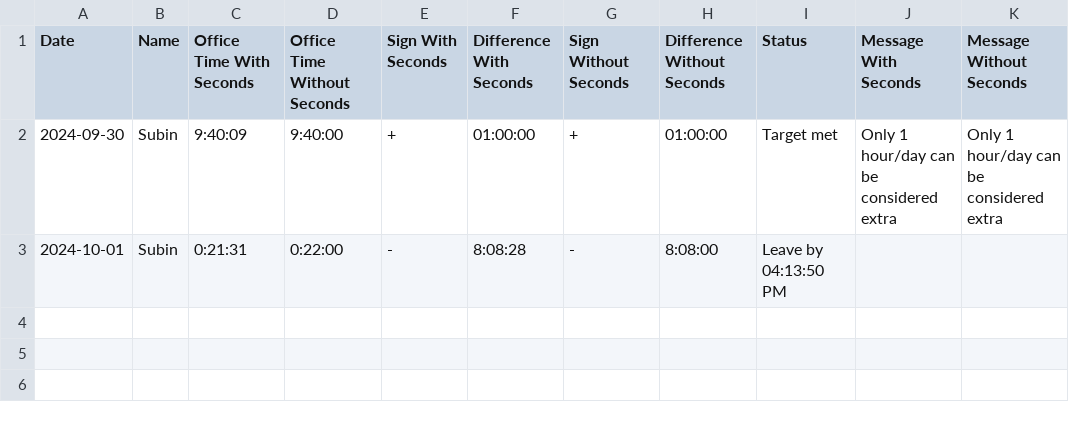
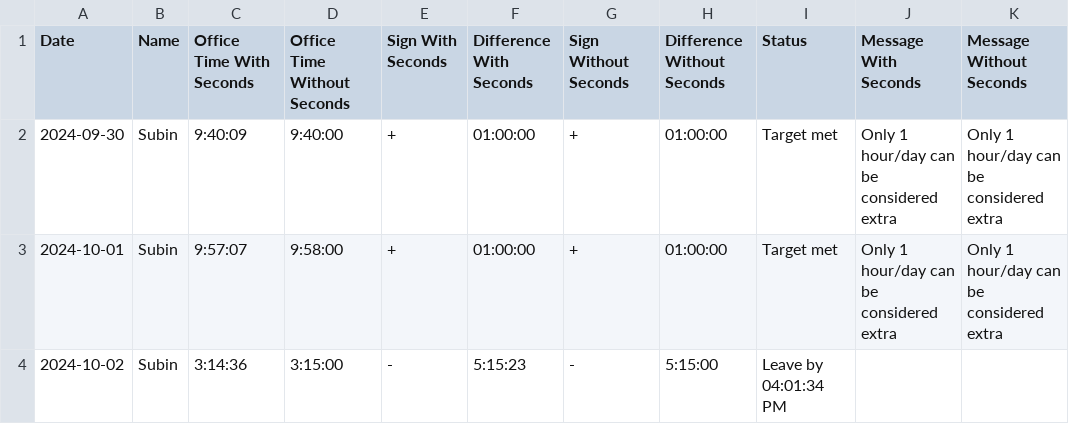
Before and after one commit to Subin-Vidhu/2024, a CSV file: Personal/time_differences_multiple.csv, drawn as a sheet.

```diff
--- a/Personal/time_differences_multiple.csv
+++ b/Personal/time_differences_multiple.csv
@@ -2,2 +2,3 @@ Date,Name,Office Time With Seconds,Office Time Without Seconds,Sign With Seconds
 2024-09-30,Subin,9:40:09,9:40:00,+,01:00:00,+,01:00:00,Target met,Only 1 hour/day can be considered extra,Only 1 hour/day can be considered extra
-2024-10-01,Subin,0:21:31,0:22:00,-,8:08:28,-,8:08:00,Leave by 04:13:50 PM,,
+2024-10-01,Subin,9:57:07,9:58:00,+,01:00:00,+,01:00:00,Target met,Only 1 hour/day can be considered extra,Only 1 hour/day can be considered extra
+2024-10-02,Subin,3:14:36,3:15:00,-,5:15:23,-,5:15:00,Leave by 04:01:34 PM,,
```
Also changed, not shown: 1 other file.
